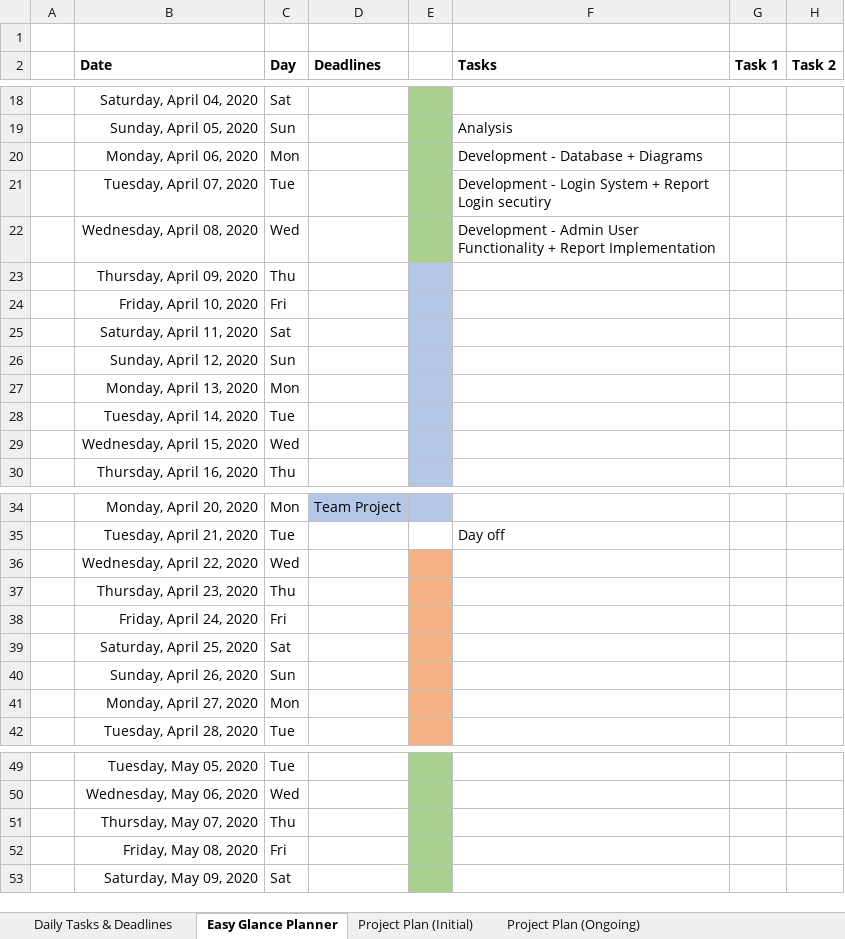
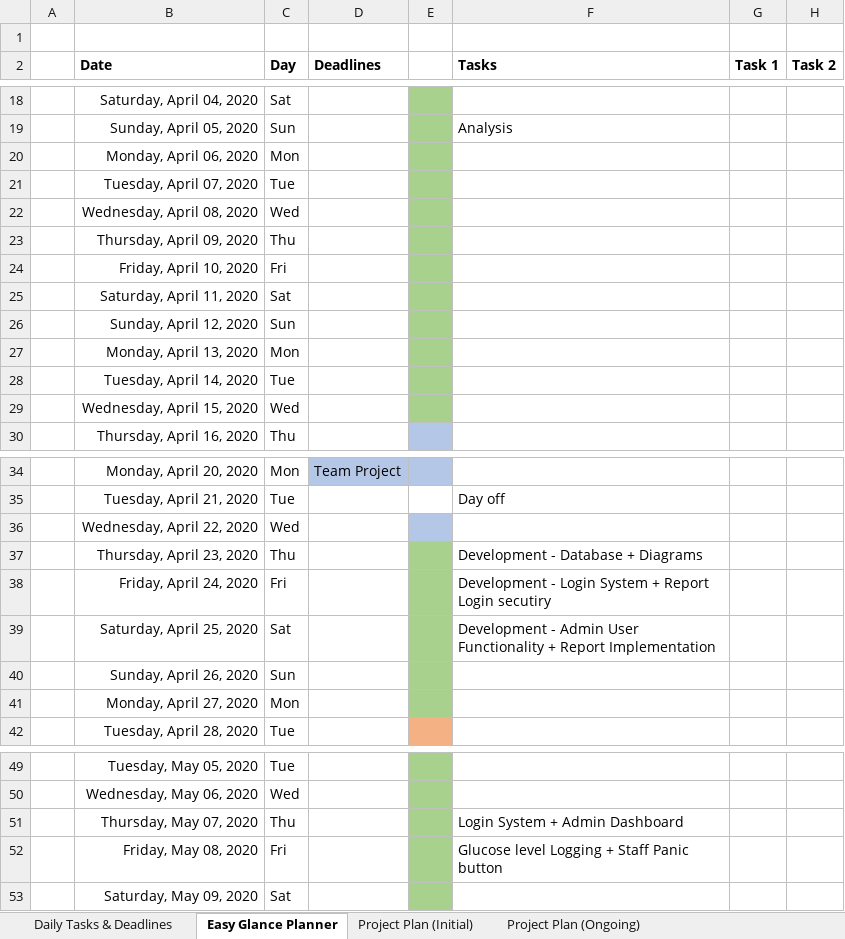
Before and after one commit to jsouthward/Nightingale, an Excel workbook: Documentation/Work Plan.xlsx, sheet Easy Glance Planner, drawn as a sheet; only a part is shown, gaps mark what is left out; values as stored, in another font and other column widths than the file's, no borders; the diff names each change by its address in the sheet, - before the commit and + after, or states it on an @@ line.

Commit message:
glucose logging

```diff
--- a/Documentation/Work Plan.xlsx (sheet Easy Glance Planner)
+++ b/Documentation/Work Plan.xlsx (sheet Easy Glance Planner)
-F20 (Tasks): Development - Database + Diagrams
+F20 (Tasks): (empty)
-F21 (Tasks): Development - Login System + Report Login secutiry
+F21 (Tasks): (empty)
-F22 (Tasks): Development - Admin User Functionality + Report Implementation
+F22 (Tasks): (empty)
-E23:E29 fill: #B4C7E7
+E23:E29 fill: #A9D18E
-E36 fill: #F4B183
+E36 fill: #B4C7E7
-E37:E41 fill: #F4B183
+E37:E41 fill: #A9D18E
-F37 (Tasks): (empty)
+F37 (Tasks): Development - Database + Diagrams
-F38 (Tasks): (empty)
+F38 (Tasks): Development - Login System + Report Login secutiry
-F39 (Tasks): (empty)
+F39 (Tasks): Development - Admin User Functionality + Report Implementation
-F51 (Tasks): (empty)
+F51 (Tasks): Login System + Admin Dashboard
-F52 (Tasks): (empty)
+F52 (Tasks): Glucose level Logging + Staff Panic button
```
Also changed, not shown: 16 other files.
